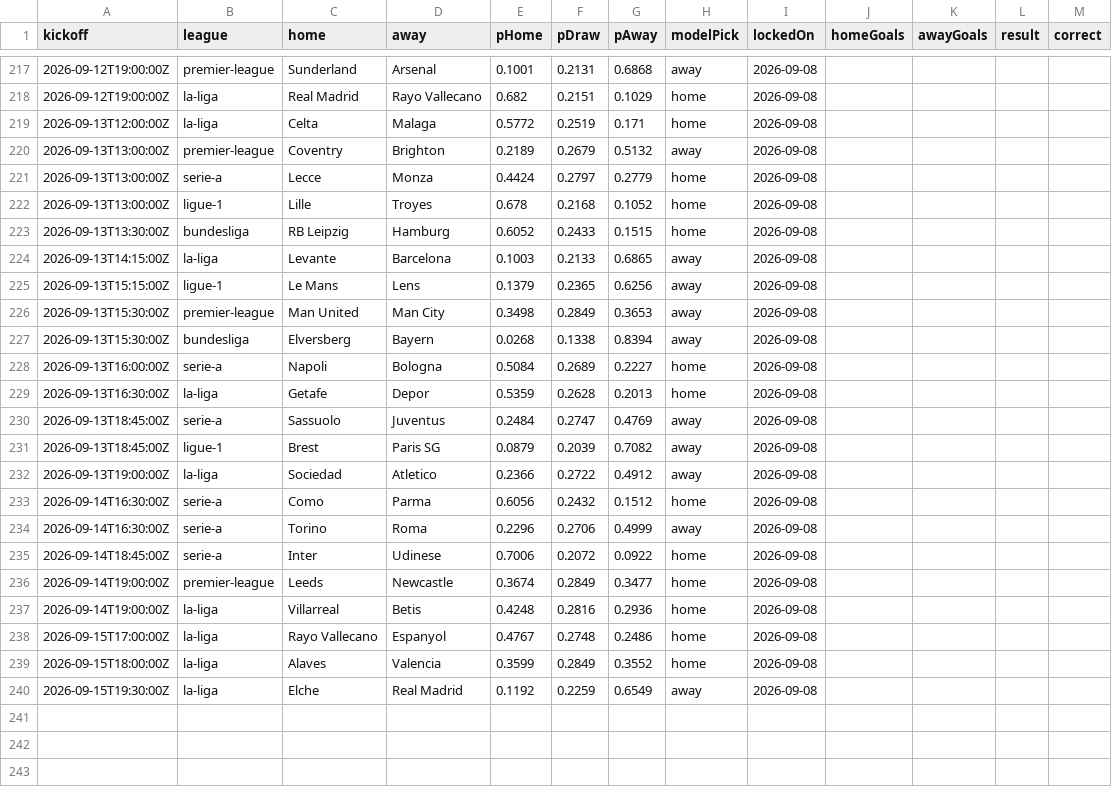
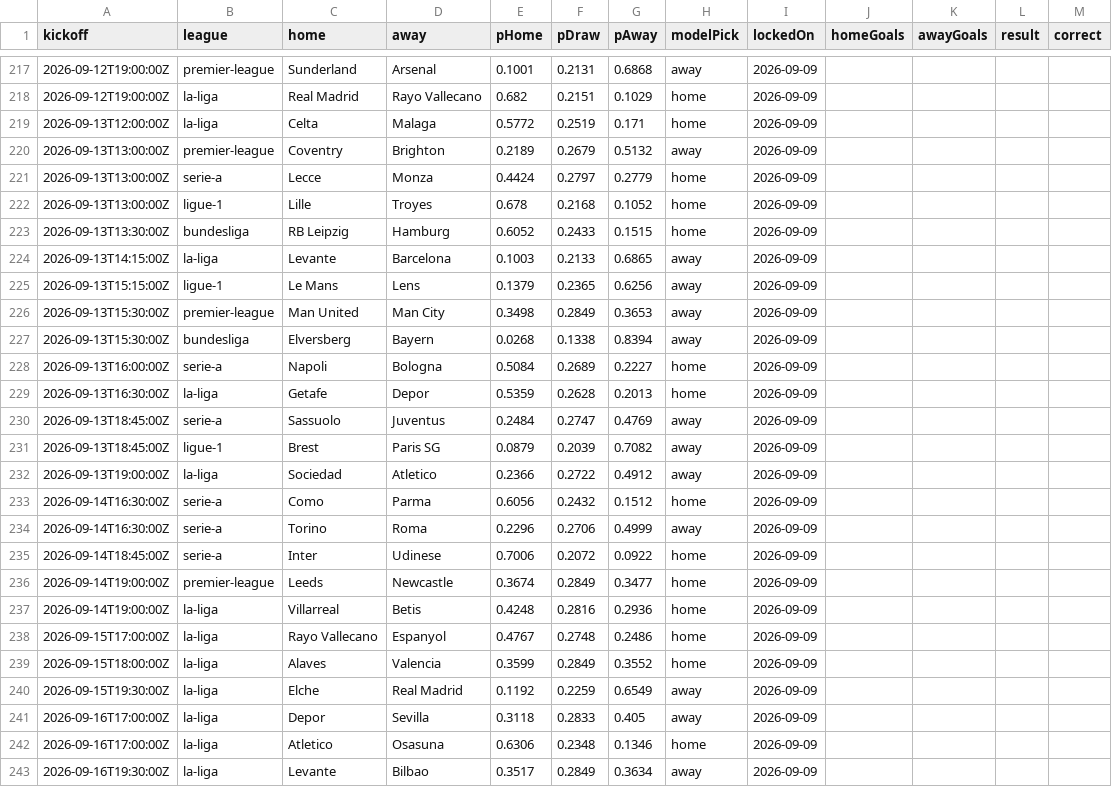
Before and after one commit to SoccerCashUK/theopenmodel, a CSV file: public/data/predictions.csv, drawn as a sheet; only a part is shown, gaps mark what is left out; the diff covers the shown part only.

```diff
--- a/public/data/predictions.csv
+++ b/public/data/predictions.csv
@@ -217,24 +217,27 @@ kickoff,league,home,away,pHome,pDraw,pAway,modelPick,lockedOn,homeGoals,awayGoal
-2026-09-12T19:00:00Z,premier-league,"Sunderland","Arsenal",0.1001,0.2131,0.6868,away,2026-09-08,,,,
-2026-09-12T19:00:00Z,la-liga,"Real Madrid","Rayo Vallecano",0.682,0.2151,0.1029,home,2026-09-08,,,,
-2026-09-13T12:00:00Z,la-liga,"Celta","Malaga",0.5772,0.2519,0.171,home,2026-09-08,,,,
-2026-09-13T13:00:00Z,premier-league,"Coventry","Brighton",0.2189,0.2679,0.5132,away,2026-09-08,,,,
-2026-09-13T13:00:00Z,serie-a,"Lecce","Monza",0.4424,0.2797,0.2779,home,2026-09-08,,,,
-2026-09-13T13:00:00Z,ligue-1,"Lille","Troyes",0.678,0.2168,0.1052,home,2026-09-08,,,,
-2026-09-13T13:30:00Z,bundesliga,"RB Leipzig","Hamburg",0.6052,0.2433,0.1515,home,2026-09-08,,,,
-2026-09-13T14:15:00Z,la-liga,"Levante","Barcelona",0.1003,0.2133,0.6865,away,2026-09-08,,,,
-2026-09-13T15:15:00Z,ligue-1,"Le Mans","Lens",0.1379,0.2365,0.6256,away,2026-09-08,,,,
-2026-09-13T15:30:00Z,premier-league,"Man United","Man City",0.3498,0.2849,0.3653,away,2026-09-08,,,,
-2026-09-13T15:30:00Z,bundesliga,"Elversberg","Bayern",0.0268,0.1338,0.8394,away,2026-09-08,,,,
-2026-09-13T16:00:00Z,serie-a,"Napoli","Bologna",0.5084,0.2689,0.2227,home,2026-09-08,,,,
-2026-09-13T16:30:00Z,la-liga,"Getafe","Depor",0.5359,0.2628,0.2013,home,2026-09-08,,,,
-2026-09-13T18:45:00Z,serie-a,"Sassuolo","Juventus",0.2484,0.2747,0.4769,away,2026-09-08,,,,
-2026-09-13T18:45:00Z,ligue-1,"Brest","Paris SG",0.0879,0.2039,0.7082,away,2026-09-08,,,,
-2026-09-13T19:00:00Z,la-liga,"Sociedad","Atletico",0.2366,0.2722,0.4912,away,2026-09-08,,,,
-2026-09-14T16:30:00Z,serie-a,"Como","Parma",0.6056,0.2432,0.1512,home,2026-09-08,,,,
-2026-09-14T16:30:00Z,serie-a,"Torino","Roma",0.2296,0.2706,0.4999,away,2026-09-08,,,,
-2026-09-14T18:45:00Z,serie-a,"Inter","Udinese",0.7006,0.2072,0.0922,home,2026-09-08,,,,
-2026-09-14T19:00:00Z,premier-league,"Leeds","Newcastle",0.3674,0.2849,0.3477,home,2026-09-08,,,,
-2026-09-14T19:00:00Z,la-liga,"Villarreal","Betis",0.4248,0.2816,0.2936,home,2026-09-08,,,,
-2026-09-15T17:00:00Z,la-liga,"Rayo Vallecano","Espanyol",0.4767,0.2748,0.2486,home,2026-09-08,,,,
-2026-09-15T18:00:00Z,la-liga,"Alaves","Valencia",0.3599,0.2849,0.3552,home,2026-09-08,,,,
-2026-09-15T19:30:00Z,la-liga,"Elche","Real Madrid",0.1192,0.2259,0.6549,away,2026-09-08,,,,
+2026-09-12T19:00:00Z,premier-league,"Sunderland","Arsenal",0.1001,0.2131,0.6868,away,2026-09-09,,,,
+2026-09-12T19:00:00Z,la-liga,"Real Madrid","Rayo Vallecano",0.682,0.2151,0.1029,home,2026-09-09,,,,
+2026-09-13T12:00:00Z,la-liga,"Celta","Malaga",0.5772,0.2519,0.171,home,2026-09-09,,,,
+2026-09-13T13:00:00Z,premier-league,"Coventry","Brighton",0.2189,0.2679,0.5132,away,2026-09-09,,,,
+2026-09-13T13:00:00Z,serie-a,"Lecce","Monza",0.4424,0.2797,0.2779,home,2026-09-09,,,,
+2026-09-13T13:00:00Z,ligue-1,"Lille","Troyes",0.678,0.2168,0.1052,home,2026-09-09,,,,
+2026-09-13T13:30:00Z,bundesliga,"RB Leipzig","Hamburg",0.6052,0.2433,0.1515,home,2026-09-09,,,,
+2026-09-13T14:15:00Z,la-liga,"Levante","Barcelona",0.1003,0.2133,0.6865,away,2026-09-09,,,,
+2026-09-13T15:15:00Z,ligue-1,"Le Mans","Lens",0.1379,0.2365,0.6256,away,2026-09-09,,,,
+2026-09-13T15:30:00Z,premier-league,"Man United","Man City",0.3498,0.2849,0.3653,away,2026-09-09,,,,
+2026-09-13T15:30:00Z,bundesliga,"Elversberg","Bayern",0.0268,0.1338,0.8394,away,2026-09-09,,,,
+2026-09-13T16:00:00Z,serie-a,"Napoli","Bologna",0.5084,0.2689,0.2227,home,2026-09-09,,,,
+2026-09-13T16:30:00Z,la-liga,"Getafe","Depor",0.5359,0.2628,0.2013,home,2026-09-09,,,,
+2026-09-13T18:45:00Z,serie-a,"Sassuolo","Juventus",0.2484,0.2747,0.4769,away,2026-09-09,,,,
+2026-09-13T18:45:00Z,ligue-1,"Brest","Paris SG",0.0879,0.2039,0.7082,away,2026-09-09,,,,
+2026-09-13T19:00:00Z,la-liga,"Sociedad","Atletico",0.2366,0.2722,0.4912,away,2026-09-09,,,,
+2026-09-14T16:30:00Z,serie-a,"Como","Parma",0.6056,0.2432,0.1512,home,2026-09-09,,,,
+2026-09-14T16:30:00Z,serie-a,"Torino","Roma",0.2296,0.2706,0.4999,away,2026-09-09,,,,
+2026-09-14T18:45:00Z,serie-a,"Inter","Udinese",0.7006,0.2072,0.0922,home,2026-09-09,,,,
+2026-09-14T19:00:00Z,premier-league,"Leeds","Newcastle",0.3674,0.2849,0.3477,home,2026-09-09,,,,
+2026-09-14T19:00:00Z,la-liga,"Villarreal","Betis",0.4248,0.2816,0.2936,home,2026-09-09,,,,
+2026-09-15T17:00:00Z,la-liga,"Rayo Vallecano","Espanyol",0.4767,0.2748,0.2486,home,2026-09-09,,,,
+2026-09-15T18:00:00Z,la-liga,"Alaves","Valencia",0.3599,0.2849,0.3552,home,2026-09-09,,,,
+2026-09-15T19:30:00Z,la-liga,"Elche","Real Madrid",0.1192,0.2259,0.6549,away,2026-09-09,,,,
+2026-09-16T17:00:00Z,la-liga,"Depor","Sevilla",0.3118,0.2833,0.405,away,2026-09-09,,,,
+2026-09-16T17:00:00Z,la-liga,"Atletico","Osasuna",0.6306,0.2348,0.1346,home,2026-09-09,,,,
+2026-09-16T19:30:00Z,la-liga,"Levante","Bilbao",0.3517,0.2849,0.3634,away,2026-09-09,,,,
```
Also changed, not shown: 1 added row and 27 edited cells elsewhere in this file, 8 other files.
